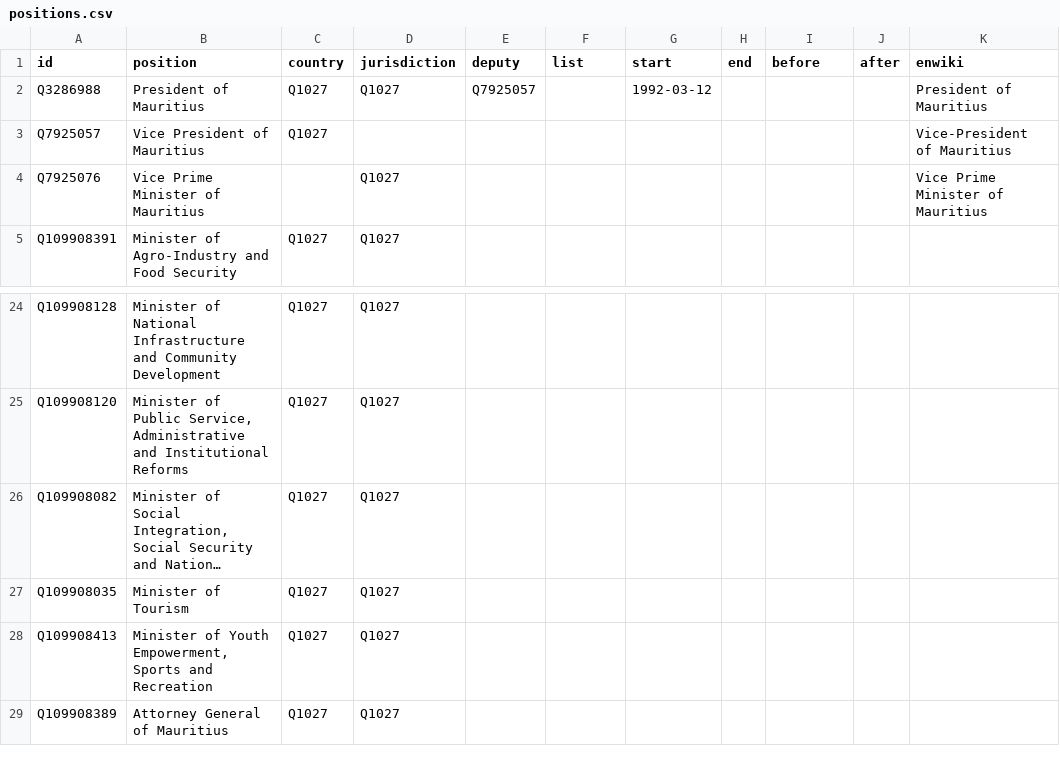
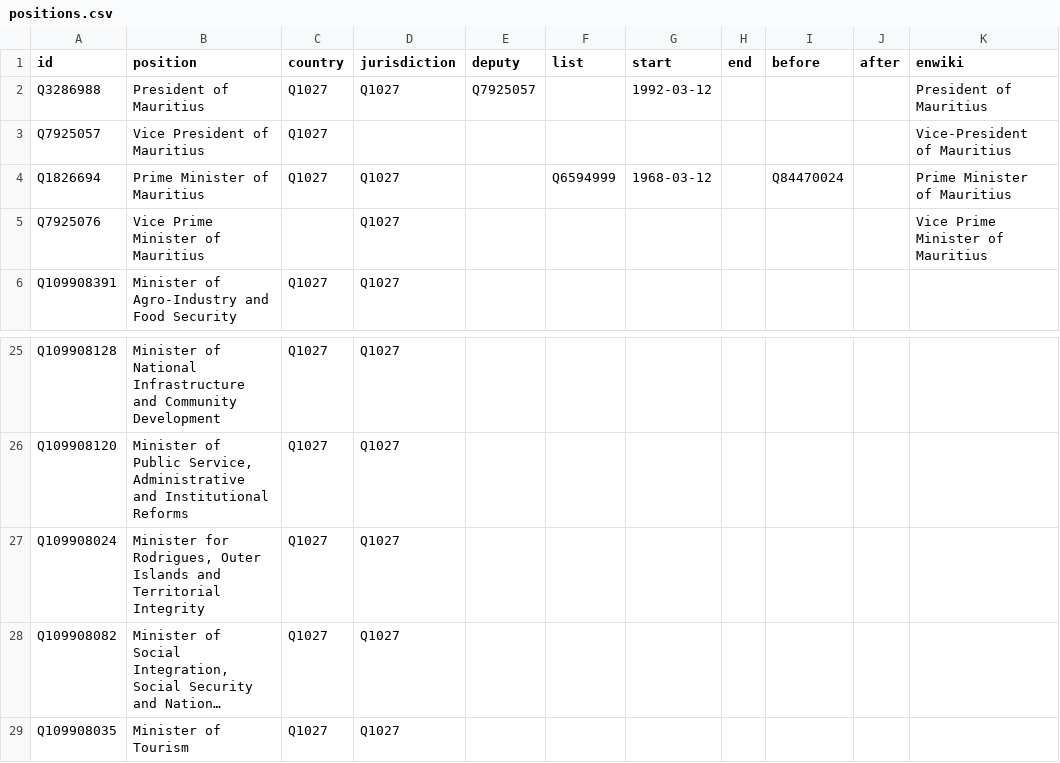
Before and after one commit to every-politician-scrapers/mauritius-ministers, a CSV file: html/positions.csv, drawn as a sheet; only a part is shown, gaps mark what is left out; the shorter side is filled out with more unchanged rows; long unchanged cells end in …; the diff names each change by its address in the sheet, - before the commit and + after, or states it on an @@ line.

Commit message:
PCB update

```diff
--- a/html/positions.csv
+++ b/html/positions.csv
+row 4: Q1826694 | Prime Minister of Mauritius | Q1027 | Q1027 |  | Q6594999 | 1968-03-12 |  | Q84470024 |  | Prime Minister of Mauritius
+row 27: Q109908024 | Minister for Rodrigues, Outer Islands and Territorial Integrity | Q1027 | Q1027
```
